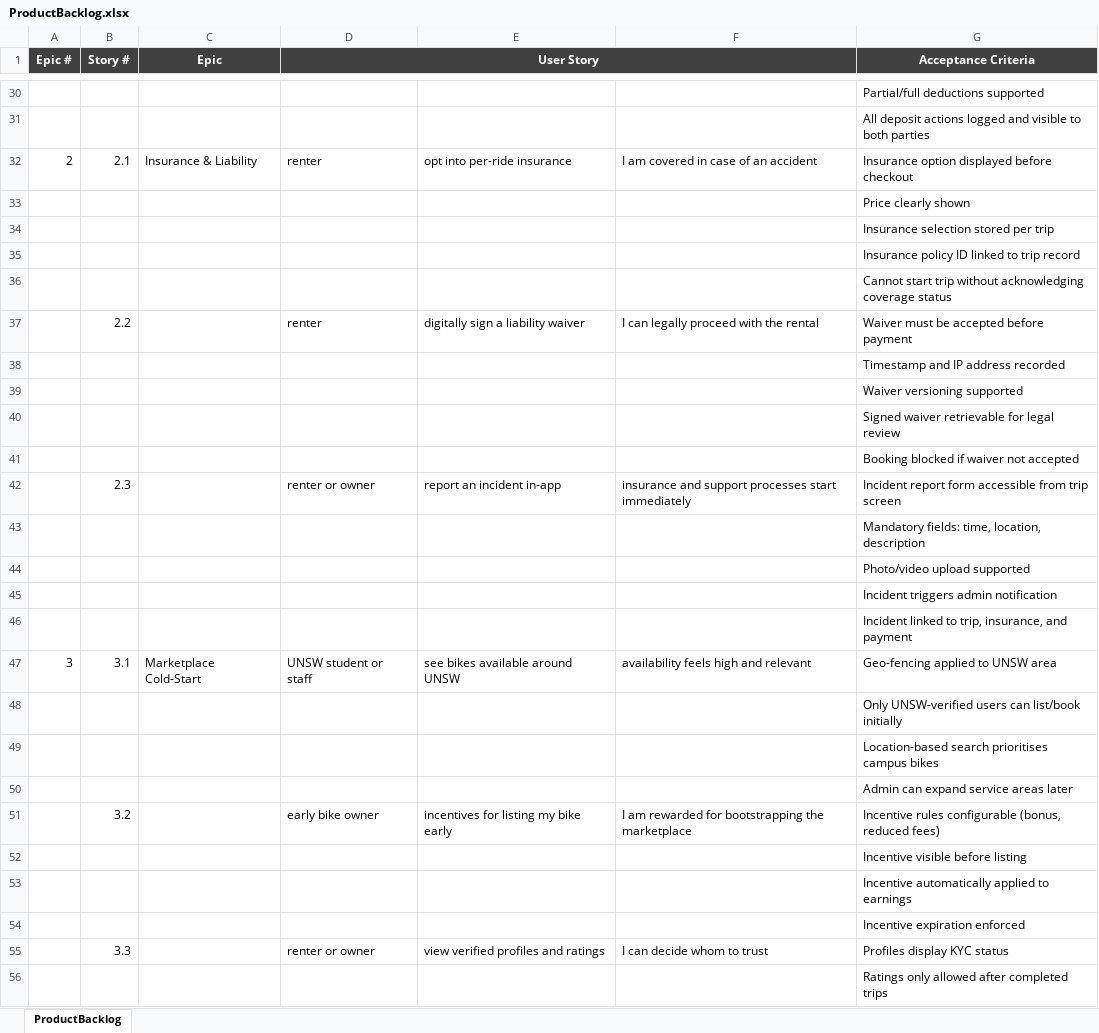
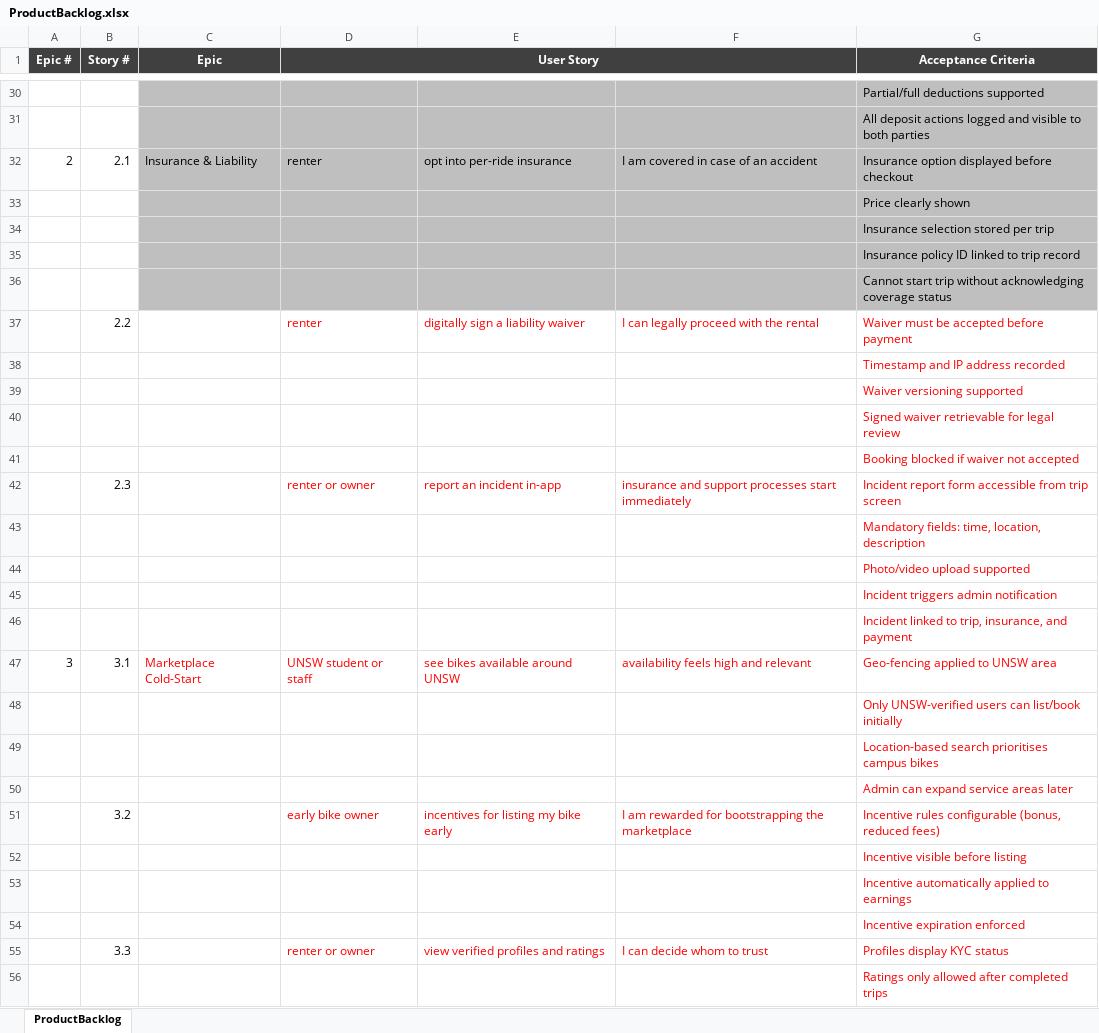
Before and after one commit to anodiamadmin/eBikeMVP, an Excel workbook: ProductBacklog.xlsx, sheet ProductBacklog, drawn as a sheet; only a part is shown, gaps mark what is left out; values as stored, in another font and other column widths than the file's, no borders; the diff covers the shown part only; the diff names each change by its address in the sheet, - before the commit and + after, or states it on an @@ line.

```diff
--- a/ProductBacklog.xlsx (sheet ProductBacklog)
+++ b/ProductBacklog.xlsx (sheet ProductBacklog)
-C30:G36 fill: none
+C30:G36 fill: #BFBFBF
-D37:G37 text colour: black
+D37:G37 text colour: #FF0000
-G38:G41 text colour: black
+G38:G41 text colour: #FF0000
-D42:G42 text colour: black
+D42:G42 text colour: #FF0000
-G43:G46 text colour: black
+G43:G46 text colour: #FF0000
-C47:G47 text colour: black
+C47:G47 text colour: #FF0000
-G48:G50 text colour: black
+G48:G50 text colour: #FF0000
-D51:G51 text colour: black
+D51:G51 text colour: #FF0000
-G52:G54 text colour: black
+G52:G54 text colour: #FF0000
-D55:G55 text colour: black
+D55:G55 text colour: #FF0000
-G56 text colour: black
+G56 text colour: #FF0000
```
Also changed, not shown: cell formats elsewhere in this sheet, RiskAnalysis.xlsx.
